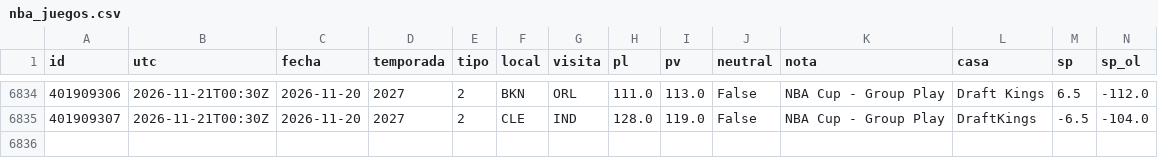
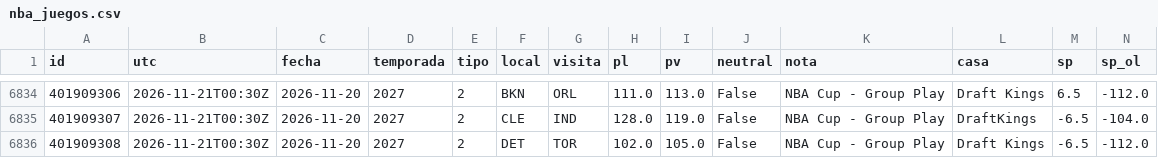
Before and after one commit to robertoaguilar1912-del/laliga-analisis, a CSV file: data/raw/nba_juegos.csv, drawn as a sheet; only a part is shown, gaps mark what is left out; rows hold the shown columns only; the diff names each change by its address in the sheet, - before the commit and + after, or states it on an @@ line.

```diff
--- a/data/raw/nba_juegos.csv
+++ b/data/raw/nba_juegos.csv
+row 6836: 401909308 | 2026-11-21T00:30Z | 2026-11-20 | 2027 | 2 | DET | TOR | 102.0 | 105.0 | False | NBA Cup - Group Play | Draft Kings | -6.5 | -112.0
```
Also changed, not shown: data/raw/nba_box_2027.csv, 16 other files.
